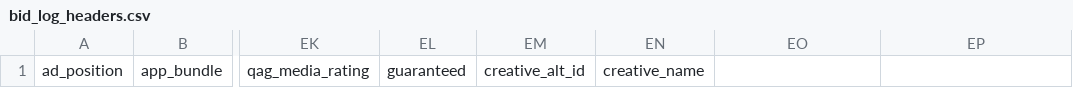
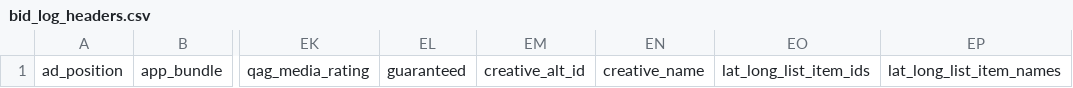
Before and after one commit to BeeswaxIO/beeswax-api, a CSV file: beeswax/logs/batch/bid_log_headers.csv, drawn as a sheet; only a part is shown, gaps mark what is left out; the diff names each change by its address in the sheet, - before the commit and + after, or states it on an @@ line.

```diff
--- a/beeswax/logs/batch/bid_log_headers.csv
+++ b/beeswax/logs/batch/bid_log_headers.csv
-EO1: (empty)
+EO1: lat_long_list_item_ids
-EP1: (empty)
+EP1: lat_long_list_item_names
```
Also changed, not shown: beeswax/logs/batch/bid_response_feedback_logs.csv, beeswax/logs/batch/win_log_headers.csv.
